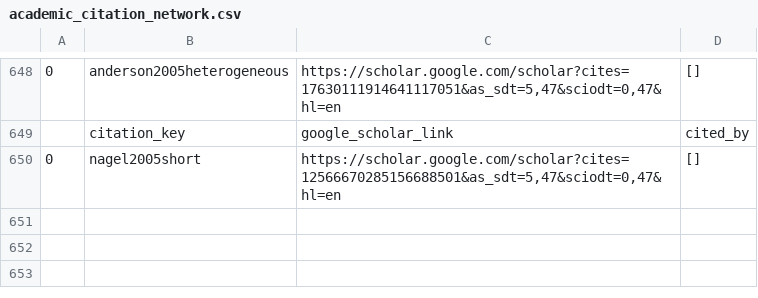
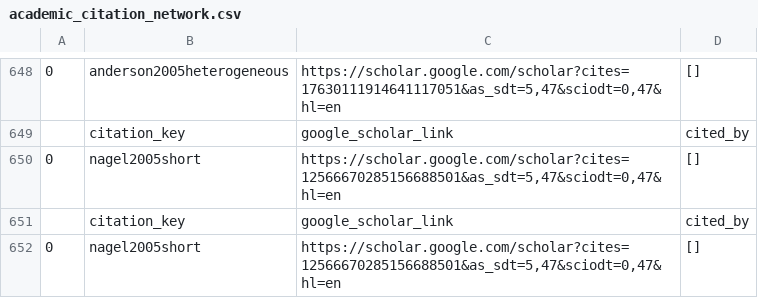
Before and after one commit to krishpn/academicgraphs, a CSV file: academic_citation_network.csv, drawn as a sheet; only a part is shown, gaps mark what is left out; the diff names each change by its address in the sheet, - before the commit and + after, or states it on an @@ line.

Commit message:
nagel2005short

```diff
--- a/academic_citation_network.csv
+++ b/academic_citation_network.csv
+row 651:  | citation_key | google_scholar_link | cited_by
+row 652: 0 | nagel2005short | https://scholar.google.com/scholar?cites=12566670285156688501&as_sdt=5,47&sciodt=0,47&hl=en | []
```
Also changed, not shown: 1 other file.
